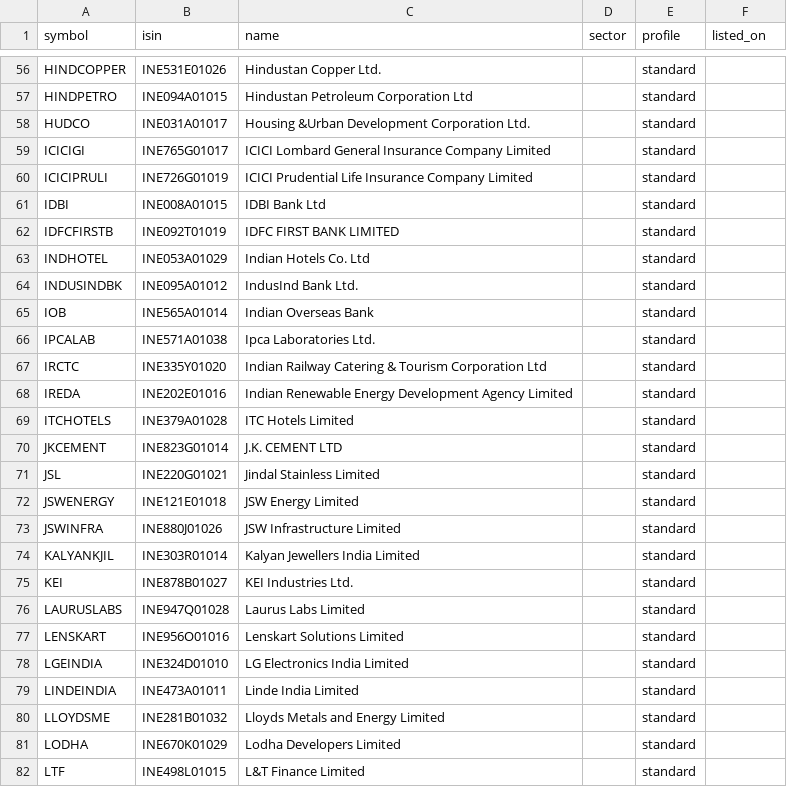
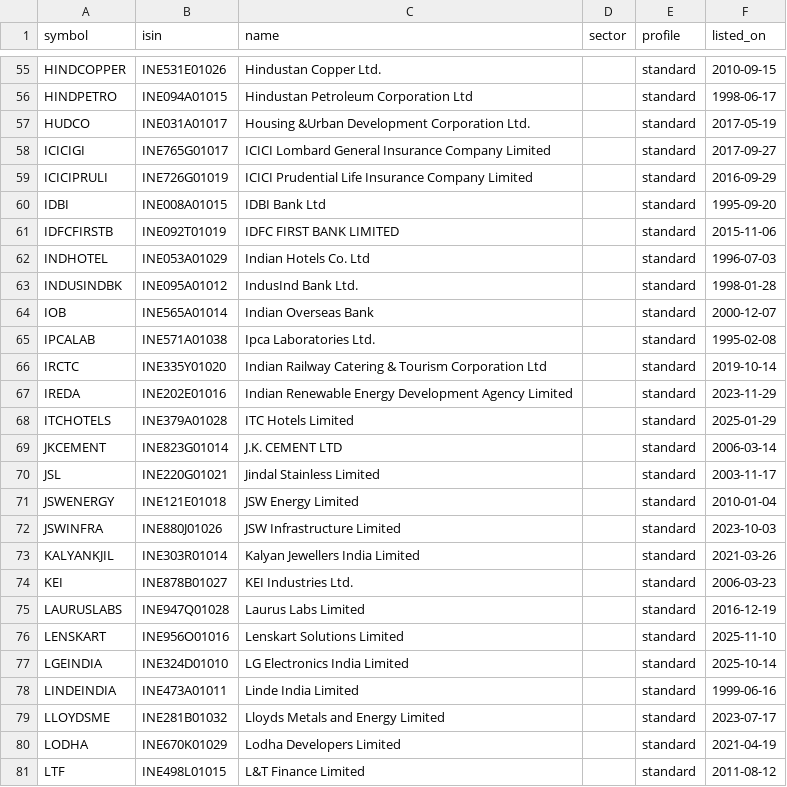
Before and after one commit to atallam/Parakh, a CSV file: config/universe_directory/mid.csv, drawn as a sheet; only a part is shown, gaps mark what is left out; addresses are those after the commit; the diff covers the shown part only; the diff names each change by its address in the sheet, - before the commit and + after, or states it on an @@ line.

```diff
--- a/config/universe_directory/mid.csv
+++ b/config/universe_directory/mid.csv
-F55 (listed_on): (empty)
+F55 (listed_on): 2010-09-15
-F56 (listed_on): (empty)
+F56 (listed_on): 1998-06-17
-F57 (listed_on): (empty)
+F57 (listed_on): 2017-05-19
-F58 (listed_on): (empty)
+F58 (listed_on): 2017-09-27
-F59 (listed_on): (empty)
+F59 (listed_on): 2016-09-29
-F60 (listed_on): (empty)
+F60 (listed_on): 1995-09-20
-F61 (listed_on): (empty)
+F61 (listed_on): 2015-11-06
-F62 (listed_on): (empty)
+F62 (listed_on): 1996-07-03
-F63 (listed_on): (empty)
+F63 (listed_on): 1998-01-28
-F64 (listed_on): (empty)
+F64 (listed_on): 2000-12-07
-F65 (listed_on): (empty)
+F65 (listed_on): 1995-02-08
-F66 (listed_on): (empty)
+F66 (listed_on): 2019-10-14
-F67 (listed_on): (empty)
+F67 (listed_on): 2023-11-29
-F68 (listed_on): (empty)
+F68 (listed_on): 2025-01-29
-F69 (listed_on): (empty)
+F69 (listed_on): 2006-03-14
-F70 (listed_on): (empty)
+F70 (listed_on): 2003-11-17
-F71 (listed_on): (empty)
+F71 (listed_on): 2010-01-04
-F72 (listed_on): (empty)
+F72 (listed_on): 2023-10-03
-F73 (listed_on): (empty)
+F73 (listed_on): 2021-03-26
-F74 (listed_on): (empty)
+F74 (listed_on): 2006-03-23
-F75 (listed_on): (empty)
+F75 (listed_on): 2016-12-19
-F76 (listed_on): (empty)
+F76 (listed_on): 2025-11-10
-F77 (listed_on): (empty)
+F77 (listed_on): 2025-10-14
-F78 (listed_on): (empty)
+F78 (listed_on): 1999-06-16
-F79 (listed_on): (empty)
+F79 (listed_on): 2023-07-17
-F80 (listed_on): (empty)
+F80 (listed_on): 2021-04-19
-F81 (listed_on): (empty)
+F81 (listed_on): 2011-08-12
```
Also changed, not shown: 1 removed row and 118 edited cells elsewhere in this file, config/universe_directory/large.csv, config/universe_directory/small.csv.
